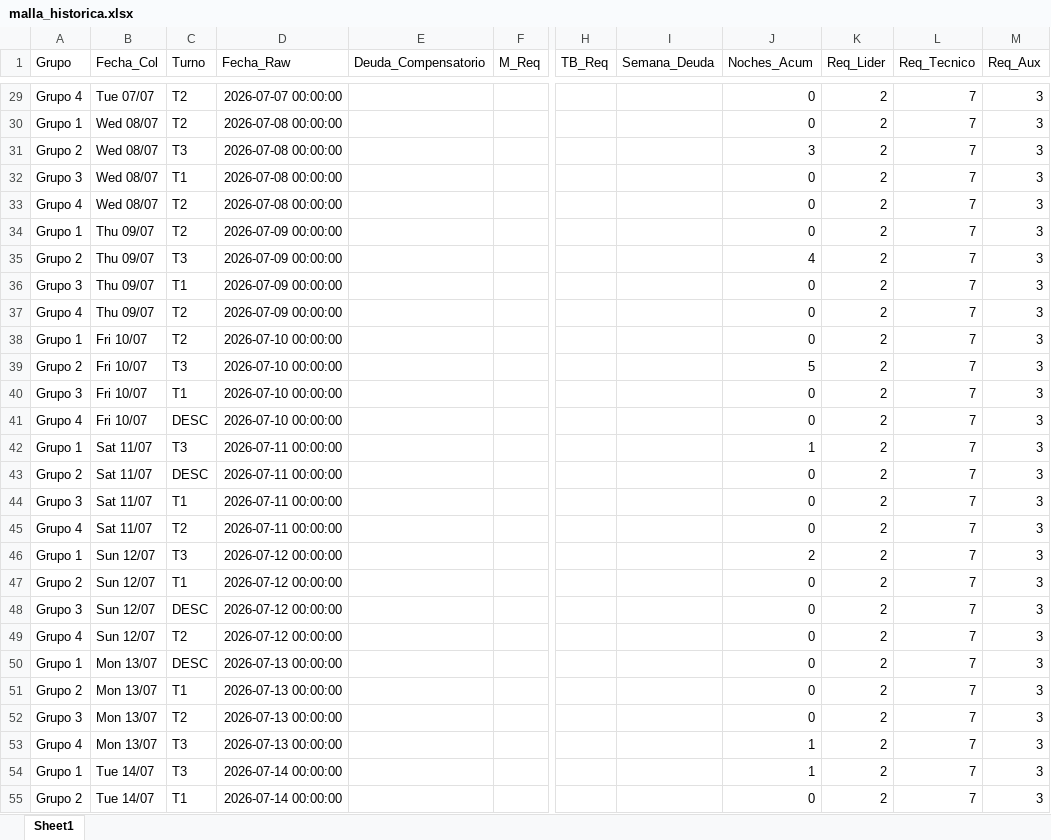
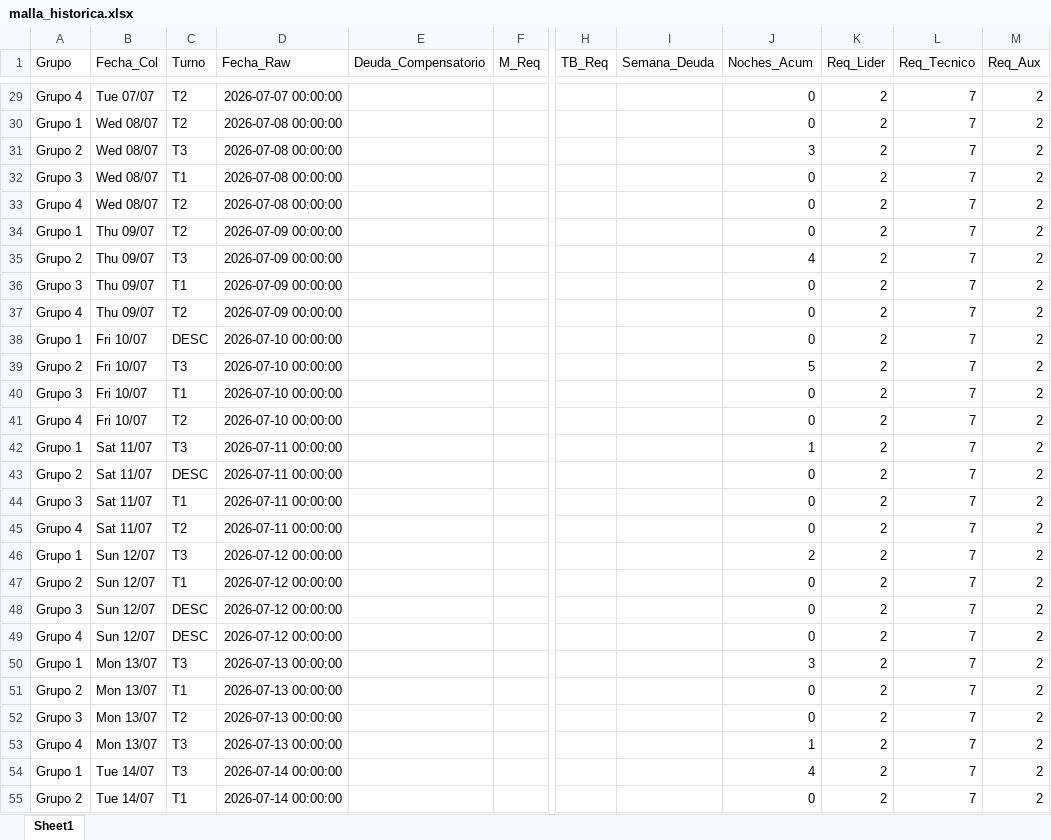
Before and after one commit to RichGuep/MovilGo, an Excel workbook: malla_historica.xlsx, sheet Sheet1, drawn as a sheet; only a part is shown, gaps mark what is left out; values as stored, in another font and other column widths than the file's, no borders; the diff covers the shown part only; the diff names each change by its address in the sheet, - before the commit and + after, or states it on an @@ line.

```diff
--- a/malla_historica.xlsx (sheet Sheet1)
+++ b/malla_historica.xlsx (sheet Sheet1)
-M29:M55 (Req_Aux): 3
+M29:M55 (Req_Aux): 2
-C38 (Turno): T2
+C38 (Turno): DESC
-C41 (Turno): DESC
+C41 (Turno): T2
-C49 (Turno): T2
+C49 (Turno): DESC
-C50 (Turno): DESC
+C50 (Turno): T3
-J50 (Noches_Acum): 0
+J50 (Noches_Acum): 3
-J54 (Noches_Acum): 1
+J54 (Noches_Acum): 4
```
Also changed, not shown: 1022 edited cells elsewhere in this sheet.
